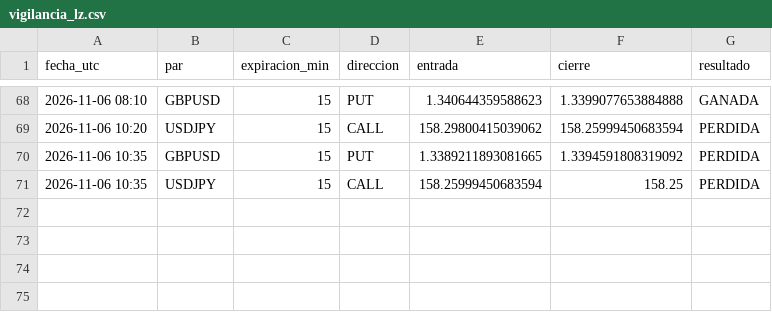
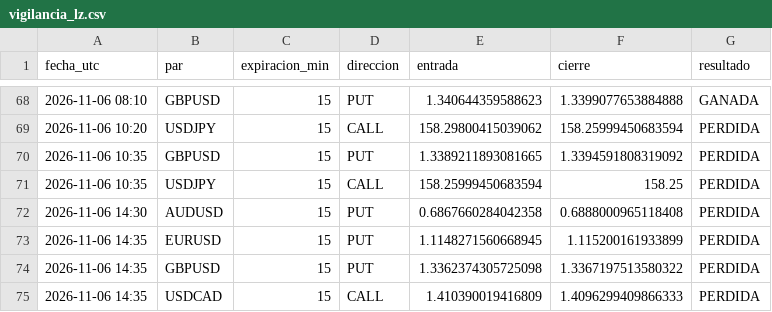
Before and after one commit to brandyherrera944-art/bot-senales, a CSV file: vigilancia_lz.csv, drawn as a sheet; only a part is shown, gaps mark what is left out; the diff names each change by its address in the sheet, - before the commit and + after, or states it on an @@ line.

```diff
--- a/vigilancia_lz.csv
+++ b/vigilancia_lz.csv
+row 72: 2026-11-06 14:30 | AUDUSD | 15 | PUT | 0.6867660284042358 | 0.6888000965118408 | PERDIDA
+row 73: 2026-11-06 14:35 | EURUSD | 15 | PUT | 1.1148271560668945 | 1.115200161933899 | PERDIDA
+row 74: 2026-11-06 14:35 | GBPUSD | 15 | PUT | 1.3362374305725098 | 1.3367197513580322 | PERDIDA
+row 75: 2026-11-06 14:35 | USDCAD | 15 | CALL | 1.410390019416809 | 1.4096299409866333 | PERDIDA
```
Also changed, not shown: vigilancia.csv, 1 other file.
